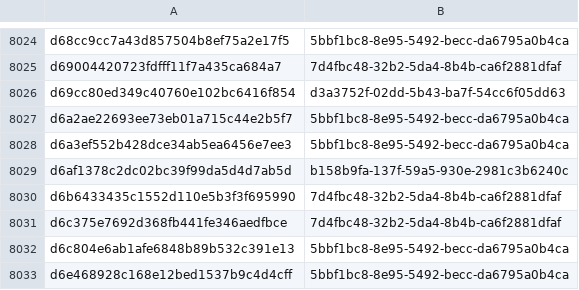
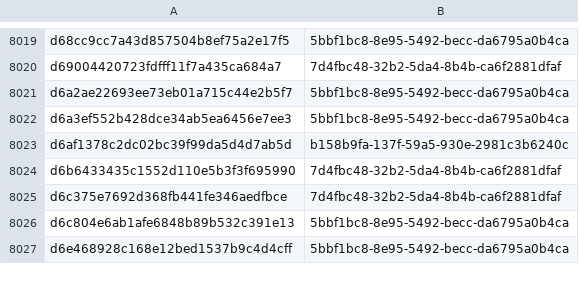
Before and after one commit to AliceGrey/ferromagnet-feed, a CSV file: misp/hashes.csv, drawn as a sheet; only a part is shown, gaps mark what is left out; the diff covers the shown part only.

```diff
--- a/misp/hashes.csv
+++ b/misp/hashes.csv
@@ -8025,3 +8020,2 @@ d68cc9cc7a43d857504b8ef75a2e17f5,5bbf1bc8-8e95-5492-becc-da6795a0b4ca
 d69004420723fdfff11f7a435ca684a7,7d4fbc48-32b2-5da4-8b4b-ca6f2881dfaf
-d69cc80ed349c40760e102bc6416f854,d3a3752f-02dd-5b43-ba7f-54cc6f05dd63
 d6a2ae22693ee73eb01a715c44e2b5f7,5bbf1bc8-8e95-5492-becc-da6795a0b4ca
```
Also changed, not shown: 5 removed rows elsewhere in this file, 29 other files.
